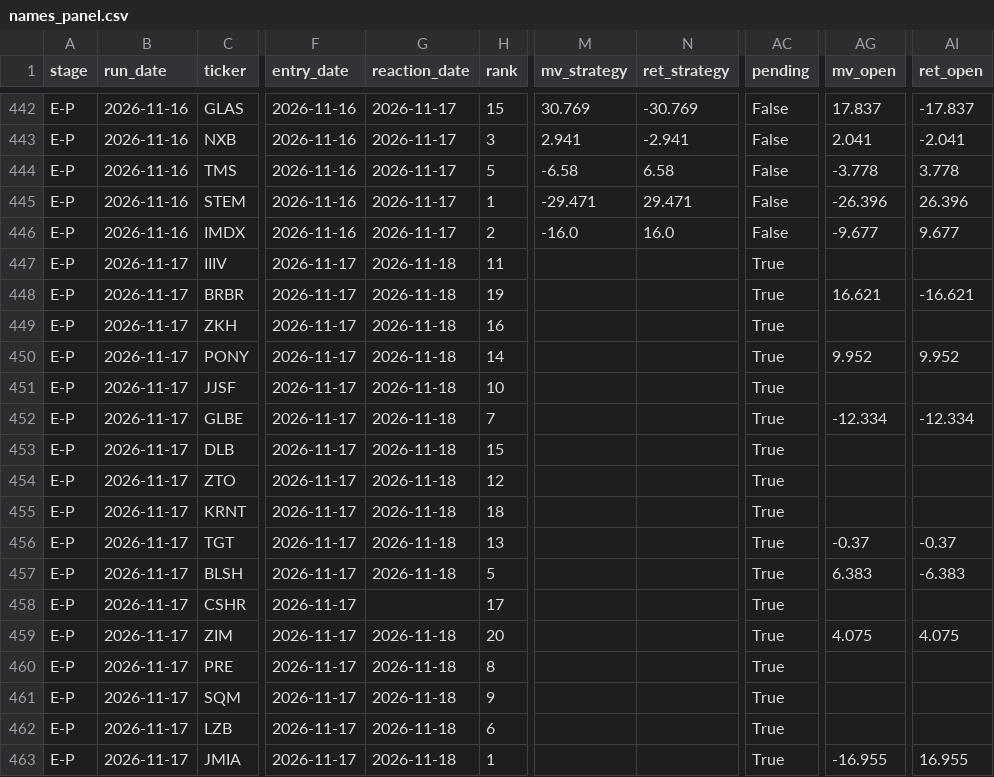
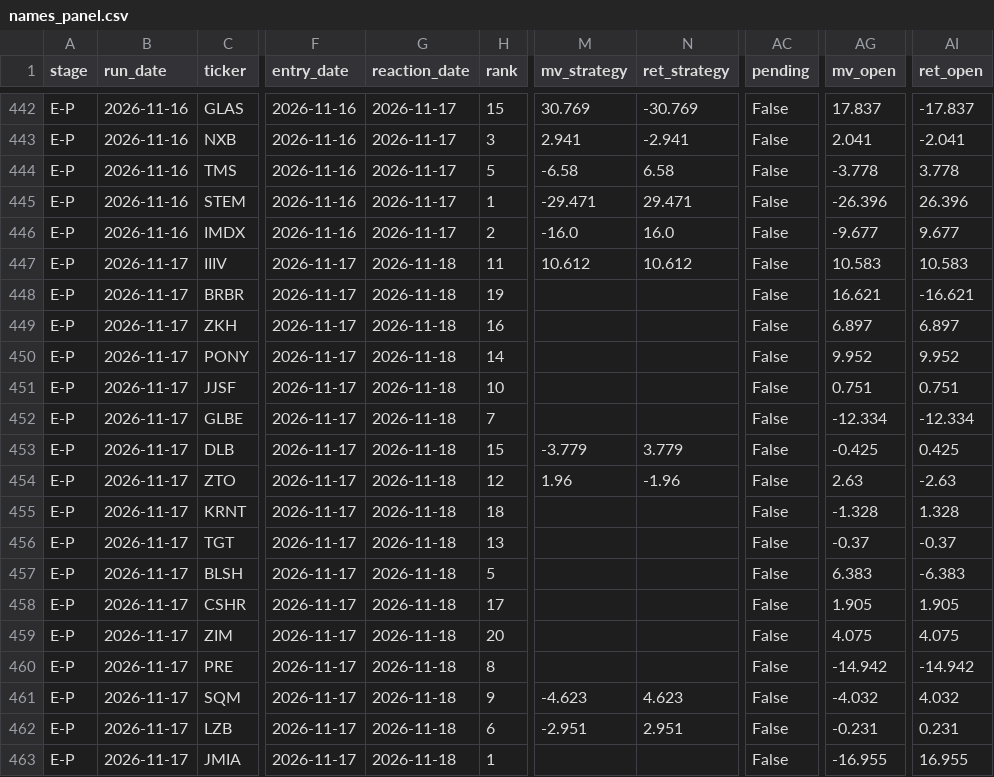
Before and after one commit to robertsben333-cmyk/claude_research, a CSV file: dashboard/data/names_panel.csv, drawn as a sheet; only a part is shown, gaps mark what is left out; the diff covers the shown part only; the diff names each change by its address in the sheet, - before the commit and + after, or states it on an @@ line.

Commit message:
dashboard: rebuild 2026-11-18T14:57Z [ci]

```diff
--- a/dashboard/data/names_panel.csv
+++ b/dashboard/data/names_panel.csv
-M447 (mv_strategy): (empty)
+M447 (mv_strategy): 10.612
-N447 (ret_strategy): (empty)
+N447 (ret_strategy): 10.612
-AC447:AC463 (pending): True
+AC447:AC463 (pending): False
-AG447 (mv_open): (empty)
+AG447 (mv_open): 10.583
-AI447 (ret_open): (empty)
+AI447 (ret_open): 10.583
-AG449 (mv_open): (empty)
+AG449 (mv_open): 6.897
-AI449 (ret_open): (empty)
+AI449 (ret_open): 6.897
-AG451 (mv_open): (empty)
+AG451 (mv_open): 0.751
-AI451 (ret_open): (empty)
+AI451 (ret_open): 0.751
-M453 (mv_strategy): (empty)
+M453 (mv_strategy): -3.779
-N453 (ret_strategy): (empty)
+N453 (ret_strategy): 3.779
-AG453 (mv_open): (empty)
+AG453 (mv_open): -0.425
-AI453 (ret_open): (empty)
+AI453 (ret_open): 0.425
-M454 (mv_strategy): (empty)
+M454 (mv_strategy): 1.96
-N454 (ret_strategy): (empty)
+N454 (ret_strategy): -1.96
-AG454 (mv_open): (empty)
+AG454 (mv_open): 2.63
-AI454 (ret_open): (empty)
+AI454 (ret_open): -2.63
-AG455 (mv_open): (empty)
+AG455 (mv_open): -1.328
-AI455 (ret_open): (empty)
+AI455 (ret_open): 1.328
-G458 (reaction_date): (empty)
+G458 (reaction_date): 2026-11-18
-AG458 (mv_open): (empty)
+AG458 (mv_open): 1.905
-AI458 (ret_open): (empty)
+AI458 (ret_open): 1.905
-AG460 (mv_open): (empty)
+AG460 (mv_open): -14.942
-AI460 (ret_open): (empty)
+AI460 (ret_open): -14.942
-M461 (mv_strategy): (empty)
+M461 (mv_strategy): -4.623
-N461 (ret_strategy): (empty)
+N461 (ret_strategy): 4.623
-AG461 (mv_open): (empty)
+AG461 (mv_open): -4.032
-AI461 (ret_open): (empty)
+AI461 (ret_open): 4.032
-M462 (mv_strategy): (empty)
+M462 (mv_strategy): -2.951
-N462 (ret_strategy): (empty)
+N462 (ret_strategy): 2.951
-AG462 (mv_open): (empty)
+AG462 (mv_open): -0.231
-AI462 (ret_open): (empty)
+AI462 (ret_open): 0.231
```
Also changed, not shown: 9 edited cells elsewhere in this file, 8 other files.
